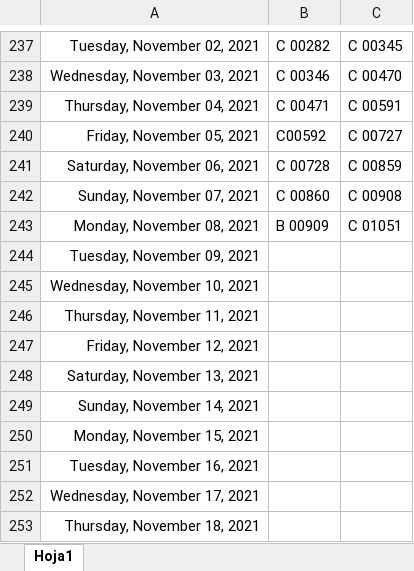
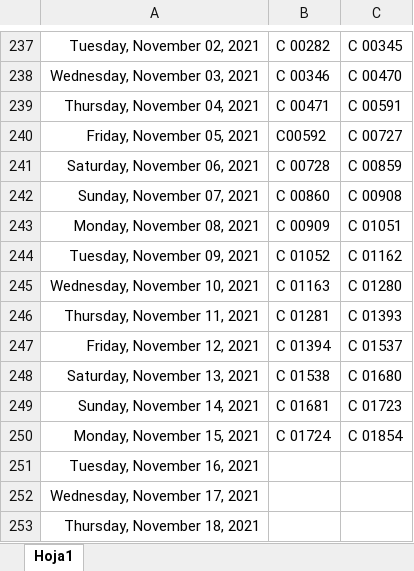
Before and after one commit to Hydra9999414/Cortes, an Excel workbook: Obrador cortes 1.xlsx, sheet Hoja1, drawn as a sheet; only a part is shown, gaps mark what is left out; values as stored, in another font and other column widths than the file's, no borders; the diff names each change by its address in the sheet, - before the commit and + after, or states it on an @@ line.

```diff
--- a/Obrador cortes 1.xlsx (sheet Hoja1)
+++ b/Obrador cortes 1.xlsx (sheet Hoja1)
-B243: B 00909
+B243: C 00909
-B244: (empty)
+B244: C 01052
-C244: (empty)
+C244: C 01162
-B245: (empty)
+B245: C 01163
-C245: (empty)
+C245: C 01280
-B246: (empty)
+B246: C 01281
-C246: (empty)
+C246: C 01393
-B247: (empty)
+B247: C 01394
-C247: (empty)
+C247: C 01537
-B248: (empty)
+B248: C 01538
-C248: (empty)
+C248: C 01680
-B249: (empty)
+B249: C 01681
-C249: (empty)
+C249: C 01723
-B250: (empty)
+B250: C 01724
-C250: (empty)
+C250: C 01854
```
Also changed, not shown: PERSONAL DE OBRADOR.xlsx.
